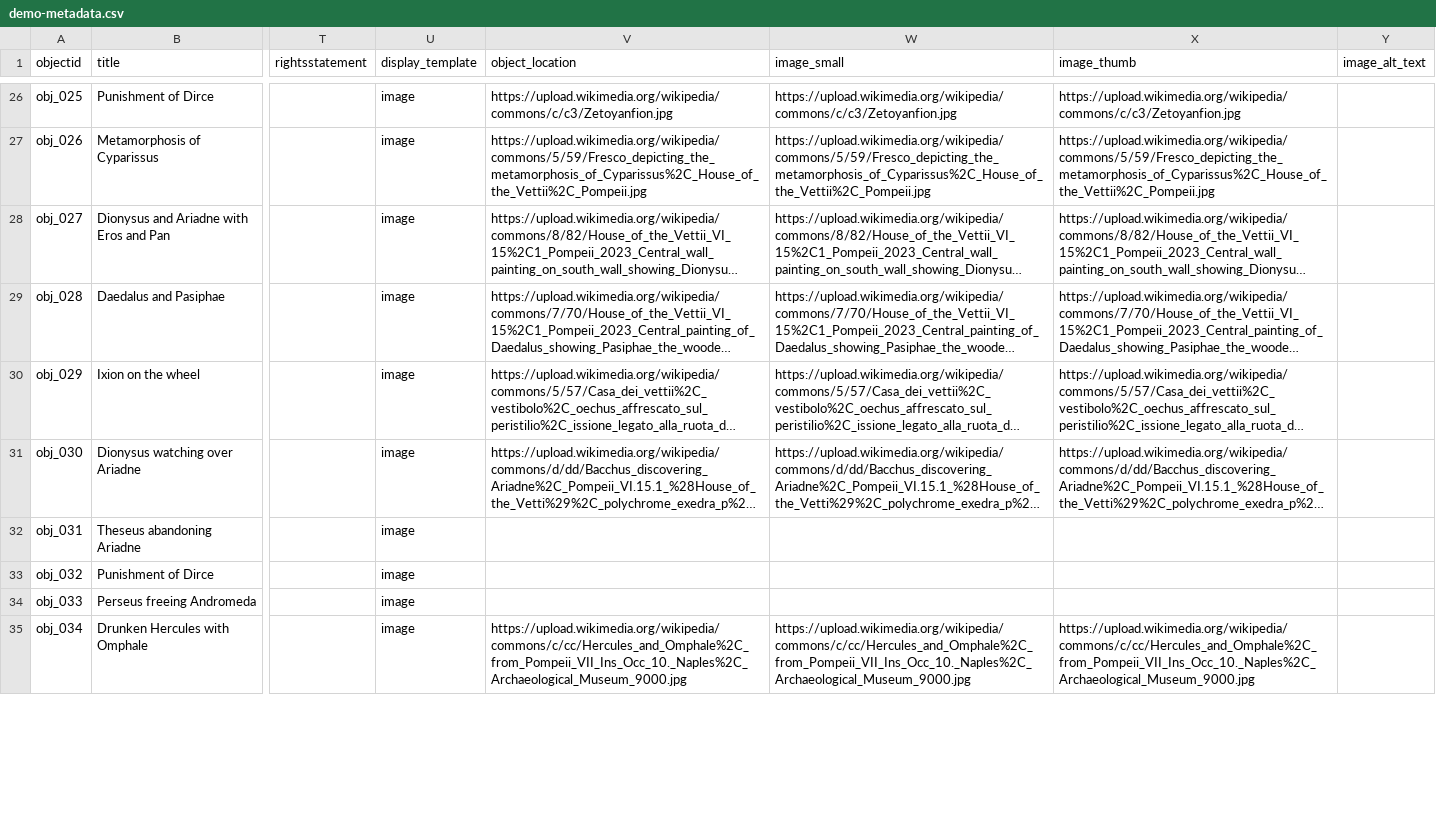
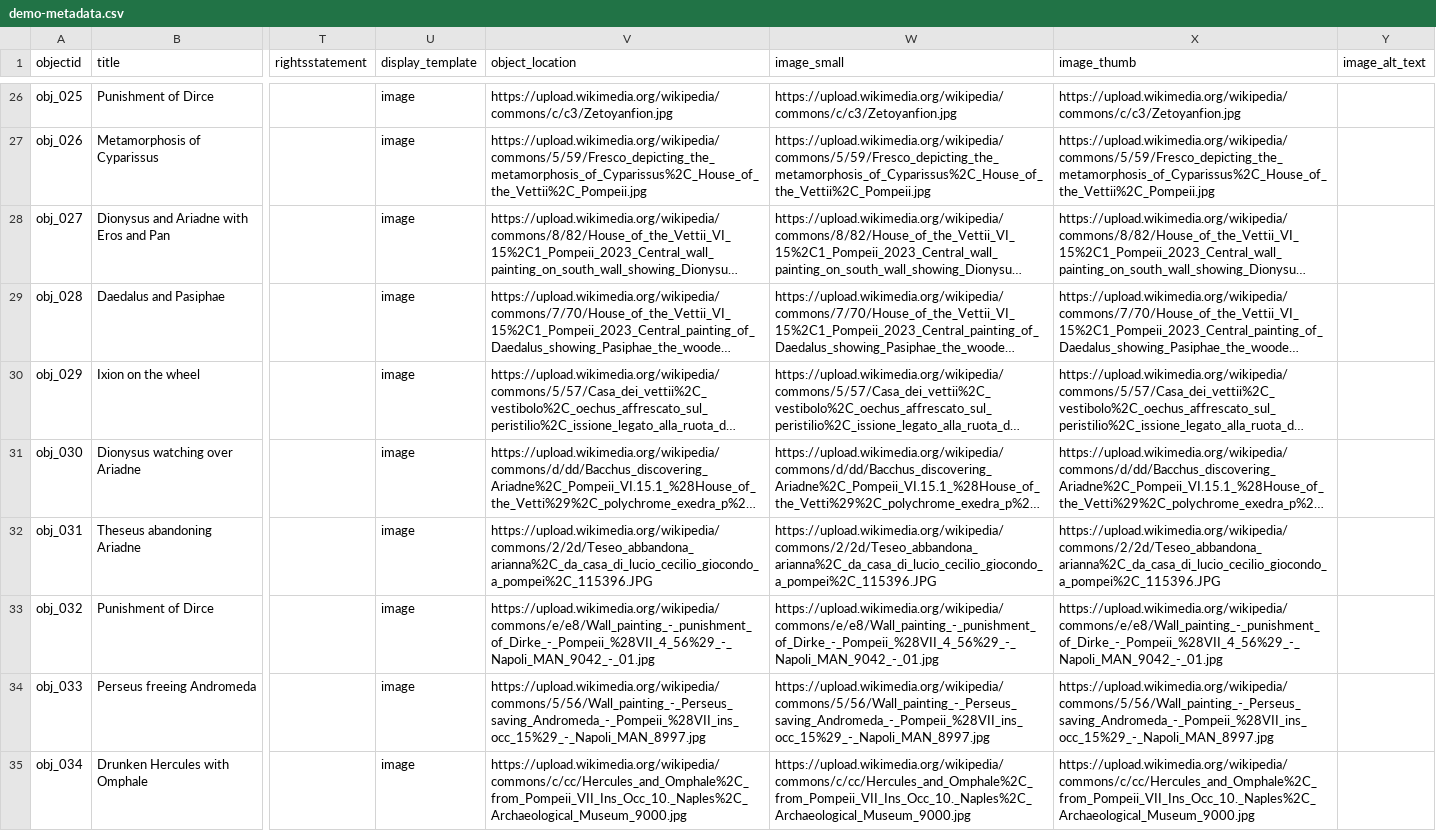
Before and after one commit to knspears/romanwallpaintingindex, a CSV file: _data/demo-metadata.csv, drawn as a sheet; only a part is shown, gaps mark what is left out; long unchanged cells end in …; the diff covers the shown part only; the diff names each change by its address in the sheet, - before the commit and + after, or states it on an @@ line.

Commit message:
added all images

```diff
--- a/_data/demo-metadata.csv
+++ b/_data/demo-metadata.csv
-V32 (object_location): (empty)
+V32 (object_location): https://upload.wikimedia.org/wikipedia/commons/2/2d/Teseo_abbandona_arianna%2C_da_casa_di_lucio_cecilio_giocondo_a_pompei%2C_115396.JPG
-W32 (image_small): (empty)
+W32 (image_small): https://upload.wikimedia.org/wikipedia/commons/2/2d/Teseo_abbandona_arianna%2C_da_casa_di_lucio_cecilio_giocondo_a_pompei%2C_115396.JPG
-X32 (image_thumb): (empty)
+X32 (image_thumb): https://upload.wikimedia.org/wikipedia/commons/2/2d/Teseo_abbandona_arianna%2C_da_casa_di_lucio_cecilio_giocondo_a_pompei%2C_115396.JPG
-V33 (object_location): (empty)
+V33 (object_location): https://upload.wikimedia.org/wikipedia/commons/e/e8/Wall_painting_-_punishment_of_Dirke_-_Pompeii_%28VII_4_56%29_-_Napoli_MAN_9042_-_01.jpg
-W33 (image_small): (empty)
+W33 (image_small): https://upload.wikimedia.org/wikipedia/commons/e/e8/Wall_painting_-_punishment_of_Dirke_-_Pompeii_%28VII_4_56%29_-_Napoli_MAN_9042_-_01.jpg
-X33 (image_thumb): (empty)
+X33 (image_thumb): https://upload.wikimedia.org/wikipedia/commons/e/e8/Wall_painting_-_punishment_of_Dirke_-_Pompeii_%28VII_4_56%29_-_Napoli_MAN_9042_-_01.jpg
-V34 (object_location): (empty)
+V34 (object_location): https://upload.wikimedia.org/wikipedia/commons/5/56/Wall_painting_-_Perseus_saving_Andromeda_-_Pompeii_%28VII_ins_occ_15%29_-_Napoli_MAN_8997.jpg
-W34 (image_small): (empty)
+W34 (image_small): https://upload.wikimedia.org/wikipedia/commons/5/56/Wall_painting_-_Perseus_saving_Andromeda_-_Pompeii_%28VII_ins_occ_15%29_-_Napoli_MAN_8997.jpg
-X34 (image_thumb): (empty)
+X34 (image_thumb): https://upload.wikimedia.org/wikipedia/commons/5/56/Wall_painting_-_Perseus_saving_Andromeda_-_Pompeii_%28VII_ins_occ_15%29_-_Napoli_MAN_8997.jpg
```
Also changed, not shown: 42 edited cells elsewhere in this file.
